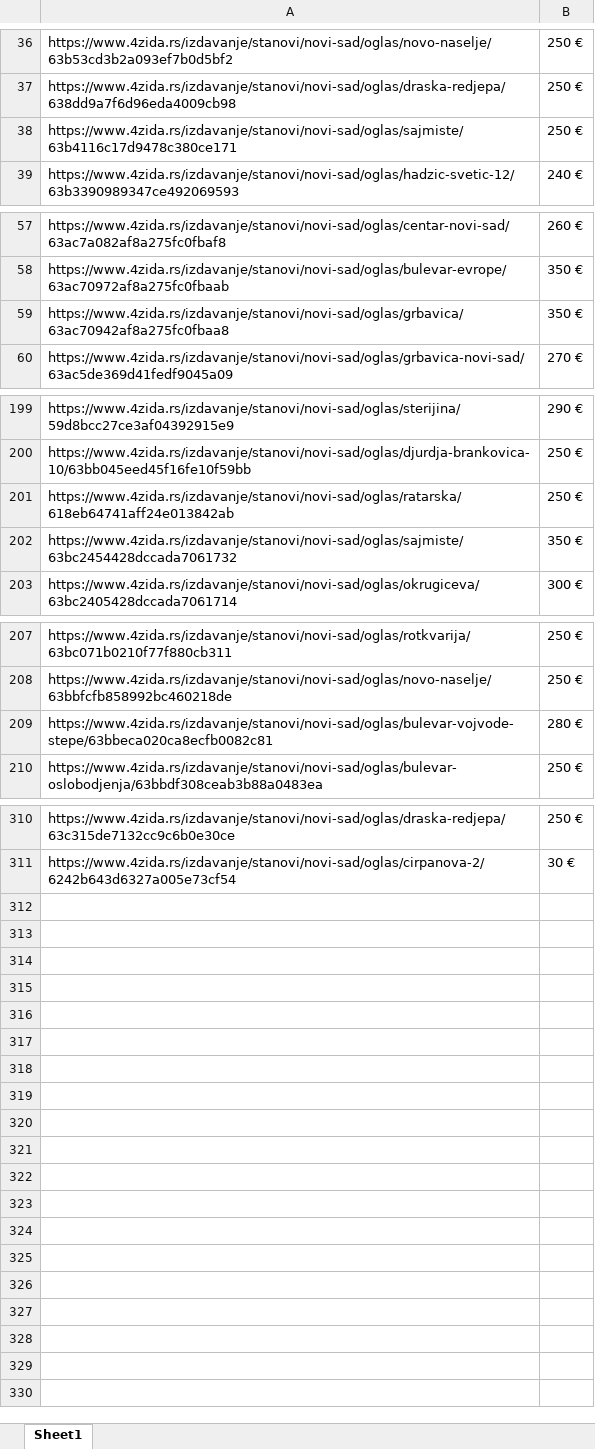
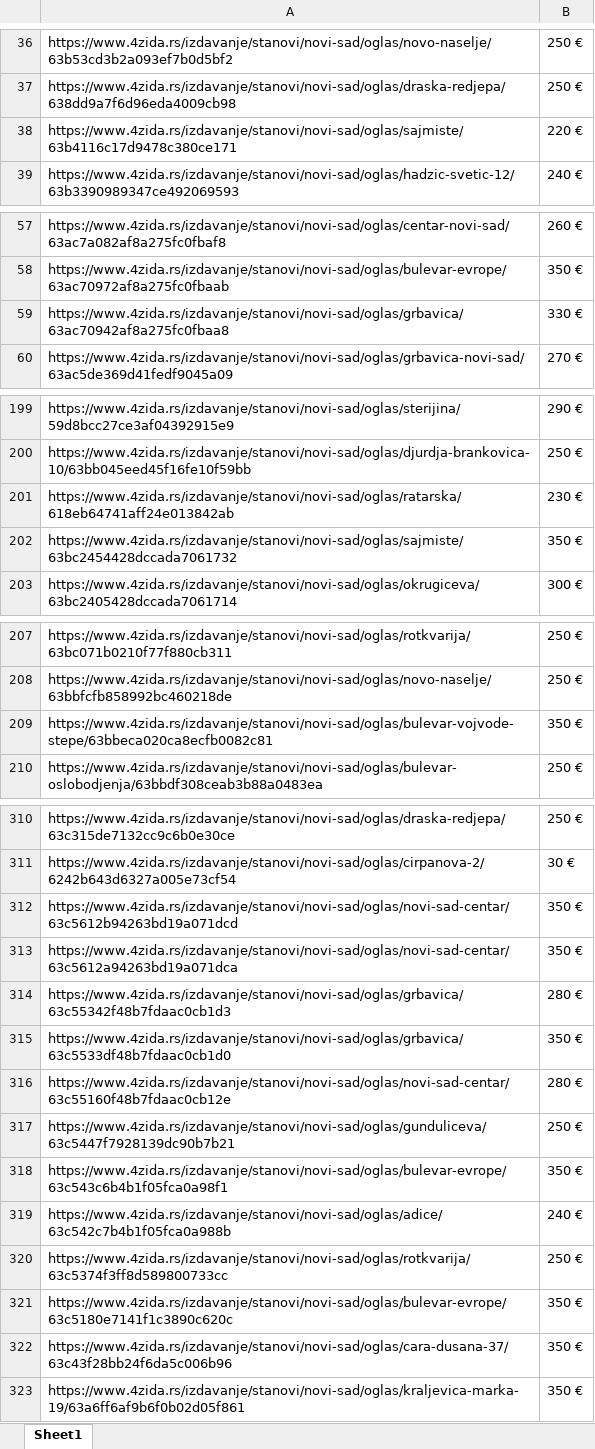
Before and after one commit to stevanbrankov/FourWalls, an Excel workbook: src/main/resources/FourWalls.xlsx, sheet Sheet1, drawn as a sheet; only a part is shown, gaps mark what is left out; values as stored, in another font and other column widths than the file's, no borders; the diff names each change by its address in the sheet, - before the commit and + after, or states it on an @@ line.

```diff
--- a/src/main/resources/FourWalls.xlsx (sheet Sheet1)
+++ b/src/main/resources/FourWalls.xlsx (sheet Sheet1)
-B38: 250 €
+B38: 220 €
-B59: 350 €
+B59: 330 €
-B201: 250 €
+B201: 230 €
-B209: 280 €
+B209: 350 €
+row 312: https://www.4zida.rs/izdavanje/stanovi/novi-sad/oglas/novi-sad-centar/63c5612b94263bd19a071dcd | 350 €
+row 313: https://www.4zida.rs/izdavanje/stanovi/novi-sad/oglas/novi-sad-centar/63c5612a94263bd19a071dca | 350 €
+row 314: https://www.4zida.rs/izdavanje/stanovi/novi-sad/oglas/grbavica/63c55342f48b7fdaac0cb1d3 | 280 €
+row 315: https://www.4zida.rs/izdavanje/stanovi/novi-sad/oglas/grbavica/63c5533df48b7fdaac0cb1d0 | 350 €
+row 316: https://www.4zida.rs/izdavanje/stanovi/novi-sad/oglas/novi-sad-centar/63c55160f48b7fdaac0cb12e | 280 €
+row 317: https://www.4zida.rs/izdavanje/stanovi/novi-sad/oglas/gunduliceva/63c5447f7928139dc90b7b21 | 250 €
+row 318: https://www.4zida.rs/izdavanje/stanovi/novi-sad/oglas/bulevar-evrope/63c543c6b4b1f05fca0a98f1 | 350 €
+row 319: https://www.4zida.rs/izdavanje/stanovi/novi-sad/oglas/adice/63c542c7b4b1f05fca0a988b | 240 €
+row 320: https://www.4zida.rs/izdavanje/stanovi/novi-sad/oglas/rotkvarija/63c5374f3ff8d589800733cc | 250 €
+row 321: https://www.4zida.rs/izdavanje/stanovi/novi-sad/oglas/bulevar-evrope/63c5180e7141f1c3890c620c | 350 €
+row 322: https://www.4zida.rs/izdavanje/stanovi/novi-sad/oglas/cara-dusana-37/63c43f28bb24f6da5c006b96 | 350 €
+row 323: https://www.4zida.rs/izdavanje/stanovi/novi-sad/oglas/kraljevica-marka-19/63a6ff6af9b6f0b02d05f861 | 350 €
```
Also changed, not shown: 13 other files.
